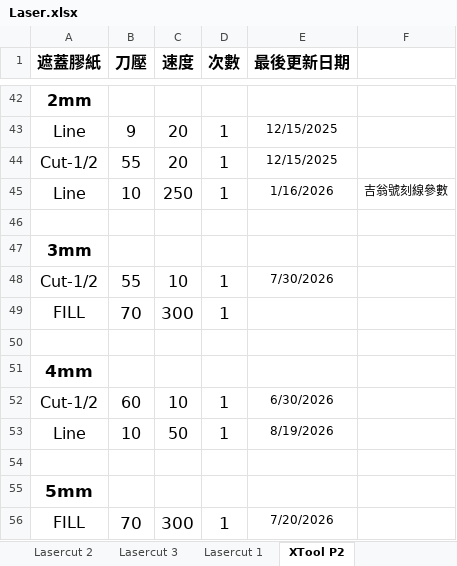
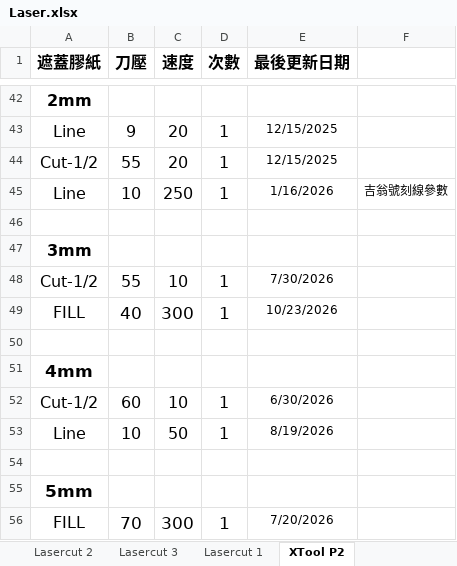
Before and after one commit to zionlasercut/cutdata, an Excel workbook: Laser.xlsx, sheet XTool P2, drawn as a sheet; only a part is shown, gaps mark what is left out; values as stored, in another font and other column widths than the file's, no borders; charts and pictures not drawn; the diff names each change by its address in the sheet, - before the commit and + after, or states it on an @@ line.

Commit message:
Update Laser.xlsx from Google Sheets @ 2026-10-23T06:57:48.302Z

```diff
--- a/Laser.xlsx (sheet XTool P2)
+++ b/Laser.xlsx (sheet XTool P2)
-B49 (刀壓): 70
+B49 (刀壓): 40
-E49 (最後更新日期): (empty)
+E49 (最後更新日期): 10/23/2026
```
